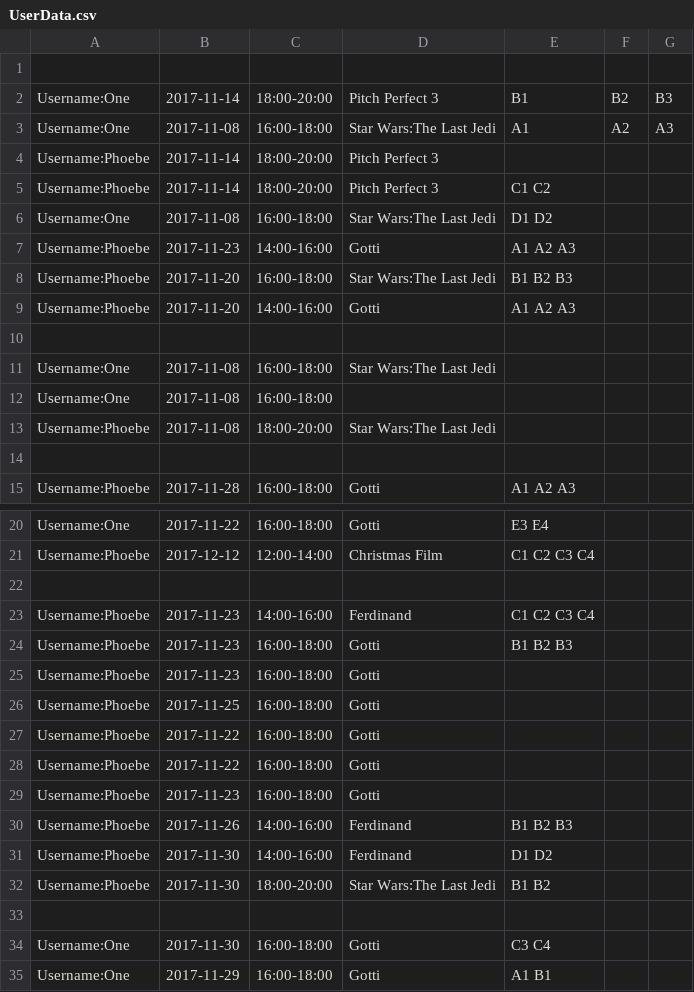
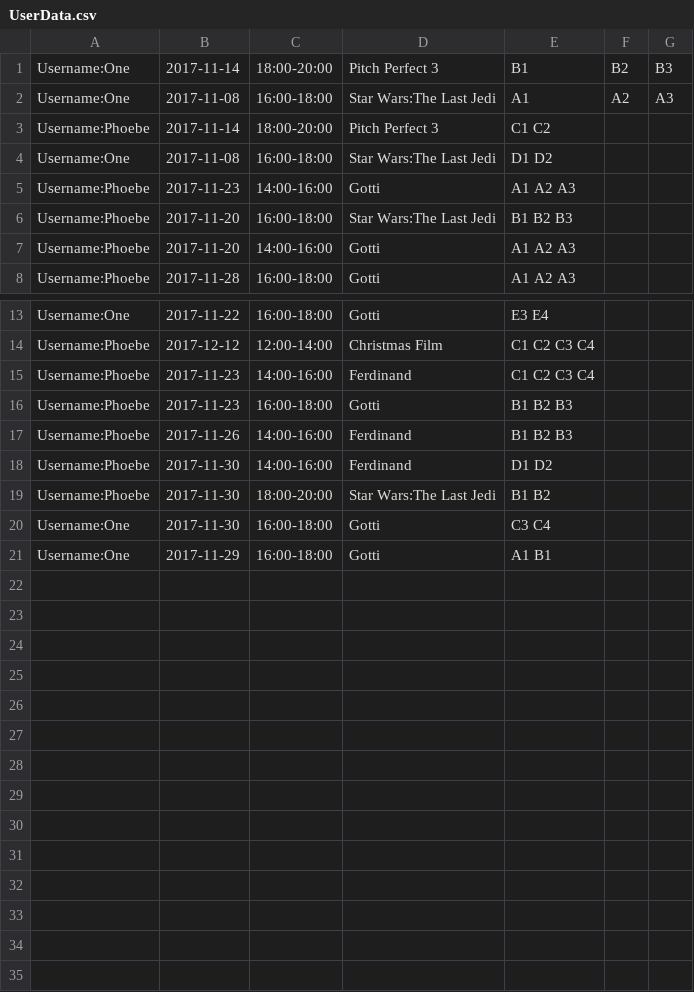
Before and after one commit to phoenixfire07/cinemaApp, a CSV file: UserData.csv, drawn as a sheet; only a part is shown, gaps mark what is left out; the diff names each change by its address in the sheet, - before the commit and + after, or states it on an @@ line.

```diff
--- a/UserData.csv
+++ b/UserData.csv
-row 1: (empty)
-row 4: Username:Phoebe | 2017-11-14 | 18:00-20:00 | Pitch Perfect 3
-row 10: (empty)
-row 11: Username:One | 2017-11-08 | 16:00-18:00 | Star Wars:The Last Jedi
-row 12: Username:One | 2017-11-08 | 16:00-18:00
-row 13: Username:Phoebe | 2017-11-08 | 18:00-20:00 | Star Wars:The Last Jedi
-row 14: (empty)
-row 22: (empty)
-row 25: Username:Phoebe | 2017-11-23 | 16:00-18:00 | Gotti
-row 26: Username:Phoebe | 2017-11-25 | 16:00-18:00 | Gotti
-row 27: Username:Phoebe | 2017-11-22 | 16:00-18:00 | Gotti
-row 28: Username:Phoebe | 2017-11-22 | 16:00-18:00 | Gotti
-row 29: Username:Phoebe | 2017-11-23 | 16:00-18:00 | Gotti
-row 33: (empty)
```
Also changed, not shown: FilmInfo.csv, UserNameEmail.csv, 14 other files.
